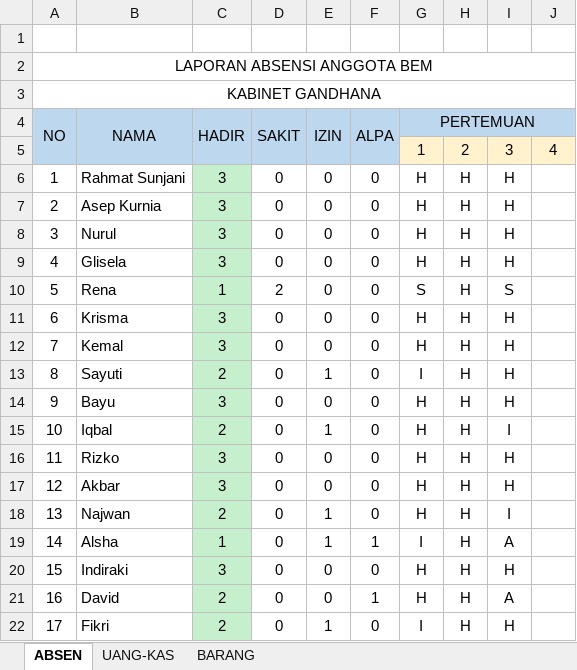
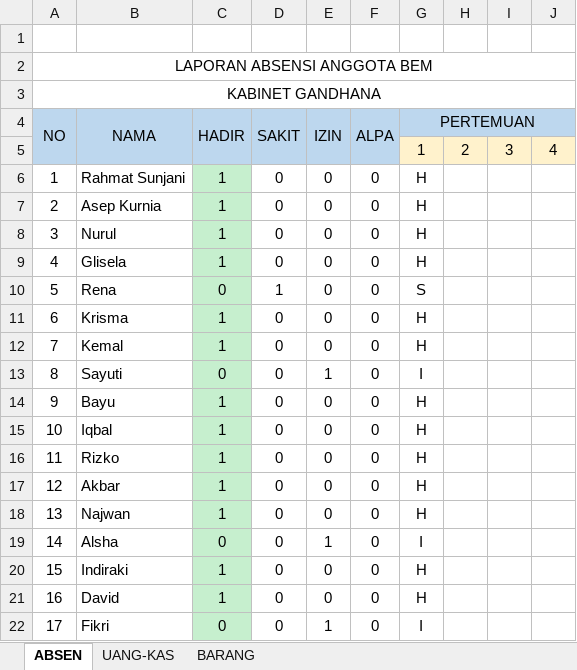
Before and after one commit to bemfikiunnur/KABINET-V1.1-GanDhaNa, an Excel workbook: profil-anggota/KEPERLUAN-BEM.xlsx, sheet ABSEN, drawn as a sheet; only a part is shown; values as stored, in another font and other column widths than the file's, no borders; conditional formats not drawn; the diff names each change by its address in the sheet, - before the commit and + after, or states it on an @@ line.

```diff
--- a/profil-anggota/KEPERLUAN-BEM.xlsx (sheet ABSEN)
+++ b/profil-anggota/KEPERLUAN-BEM.xlsx (sheet ABSEN)
-C6:C9 (HADIR): 3
+C6:C9 (HADIR): 1
-H6:H22: H
+H6:H22: (empty)
-I6:I9: H
+I6:I9: (empty)
-C10 (HADIR): 1
+C10 (HADIR): 0
-D10 (SAKIT): 2
+D10 (SAKIT): 1
-I10: S
+I10: (empty)
-C11:C12 (HADIR): 3
+C11:C12 (HADIR): 1
-I11:I14: H
+I11:I14: (empty)
-C13 (HADIR): 2
+C13 (HADIR): 0
-C14 (HADIR): 3
+C14 (HADIR): 1
-C15 (HADIR): 2
+C15 (HADIR): 1
-E15 (IZIN): 1
+E15 (IZIN): 0
-I15: I
+I15: (empty)
-C16:C17 (HADIR): 3
+C16:C17 (HADIR): 1
-I16:I17: H
+I16:I17: (empty)
-C18 (HADIR): 2
+C18 (HADIR): 1
-E18 (IZIN): 1
+E18 (IZIN): 0
-I18: I
+I18: (empty)
-C19 (HADIR): 1
+C19 (HADIR): 0
-F19 (ALPA): 1
+F19 (ALPA): 0
-I19: A
+I19: (empty)
-C20 (HADIR): 3
+C20 (HADIR): 1
-I20: H
+I20: (empty)
-C21 (HADIR): 2
+C21 (HADIR): 1
-F21 (ALPA): 1
+F21 (ALPA): 0
-I21: A
+I21: (empty)
-C22 (HADIR): 2
+C22 (HADIR): 0
-I22: H
+I22: (empty)
```
Also changed, not shown: 6 other files.
